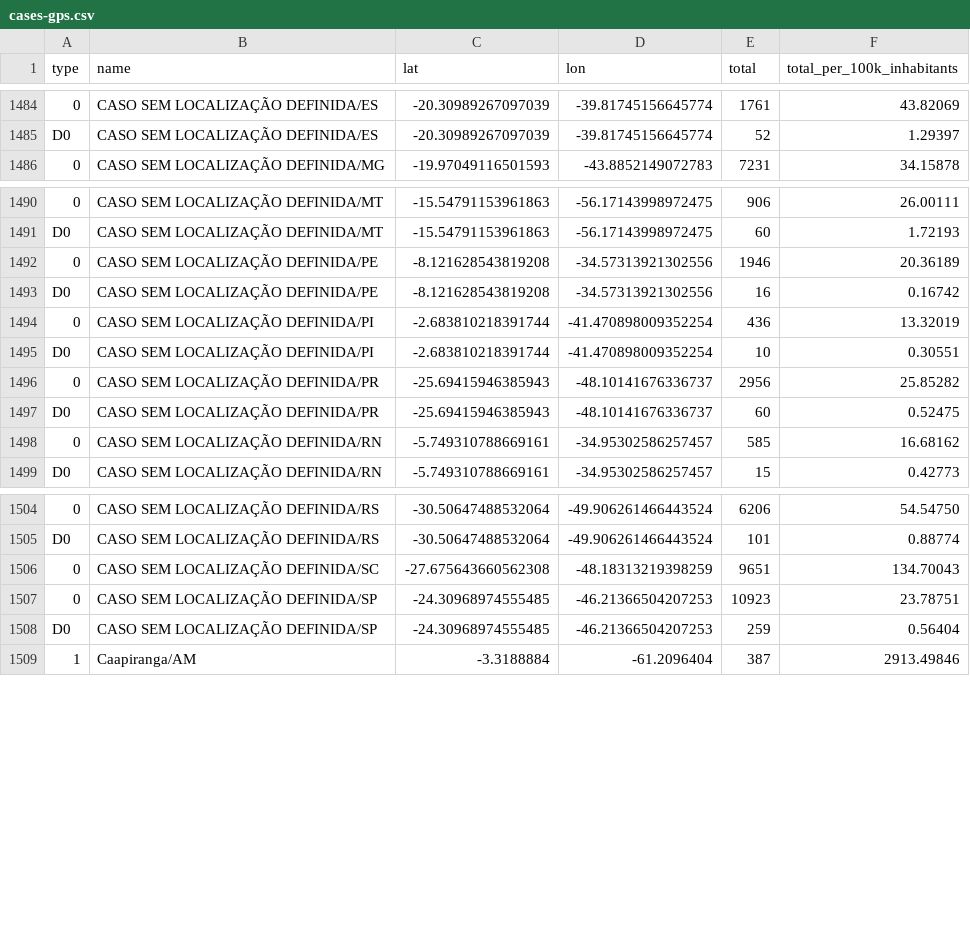
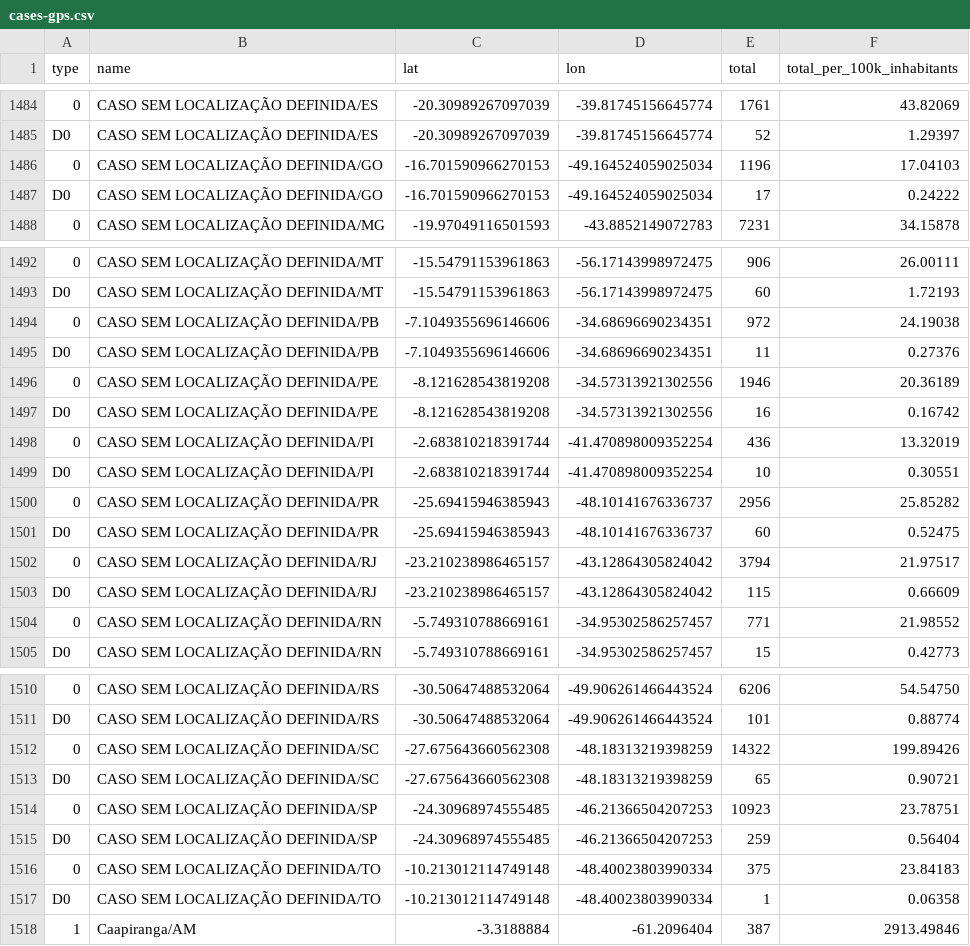
Before and after one commit to wcota/covid19br, a CSV file: cases-gps.csv, drawn as a sheet; only a part is shown, gaps mark what is left out; addresses are those after the commit; the diff names each change by its address in the sheet, - before the commit and + after, or states it on an @@ line.

```diff
--- a/cases-gps.csv
+++ b/cases-gps.csv
+row 1486: 0 | CASO SEM LOCALIZAÇÃO DEFINIDA/GO | -16.701590966270153 | -49.164524059025034 | 1196 | 17.04103
+row 1487: D0 | CASO SEM LOCALIZAÇÃO DEFINIDA/GO | -16.701590966270153 | -49.164524059025034 | 17 | 0.24222
+row 1494: 0 | CASO SEM LOCALIZAÇÃO DEFINIDA/PB | -7.1049355696146606 | -34.68696690234351 | 972 | 24.19038
+row 1495: D0 | CASO SEM LOCALIZAÇÃO DEFINIDA/PB | -7.1049355696146606 | -34.68696690234351 | 11 | 0.27376
+row 1502: 0 | CASO SEM LOCALIZAÇÃO DEFINIDA/RJ | -23.210238986465157 | -43.12864305824042 | 3794 | 21.97517
+row 1503: D0 | CASO SEM LOCALIZAÇÃO DEFINIDA/RJ | -23.210238986465157 | -43.12864305824042 | 115 | 0.66609
-E1504 (total): 585
+E1504 (total): 771
-F1504 (total_per_100k_inhabitants): 16.68162
+F1504 (total_per_100k_inhabitants): 21.98552
-E1512 (total): 9651
+E1512 (total): 14322
-F1512 (total_per_100k_inhabitants): 134.70043
+F1512 (total_per_100k_inhabitants): 199.89426
+row 1513: D0 | CASO SEM LOCALIZAÇÃO DEFINIDA/SC | -27.675643660562308 | -48.18313219398259 | 65 | 0.90721
+row 1516: 0 | CASO SEM LOCALIZAÇÃO DEFINIDA/TO | -10.213012114749148 | -48.40023803990334 | 375 | 23.84183
+row 1517: D0 | CASO SEM LOCALIZAÇÃO DEFINIDA/TO | -10.213012114749148 | -48.40023803990334 | 1 | 0.06358
```
Also changed, not shown: _tests_meta.csv, cases-brazil-cities.csv, 3 other files.
